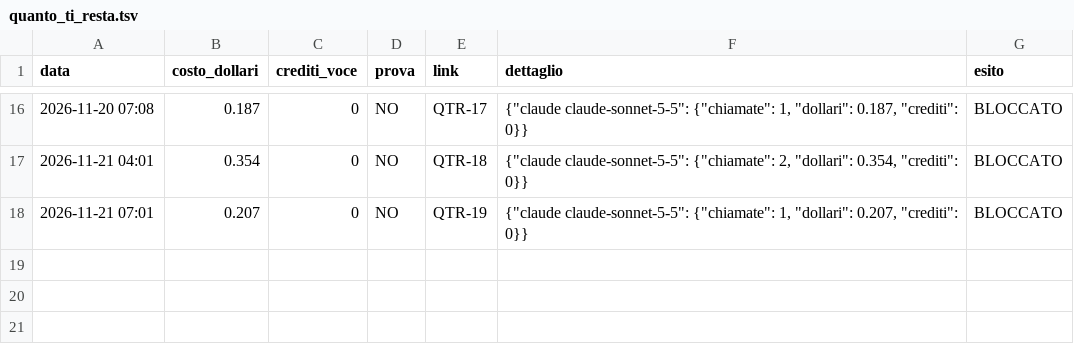
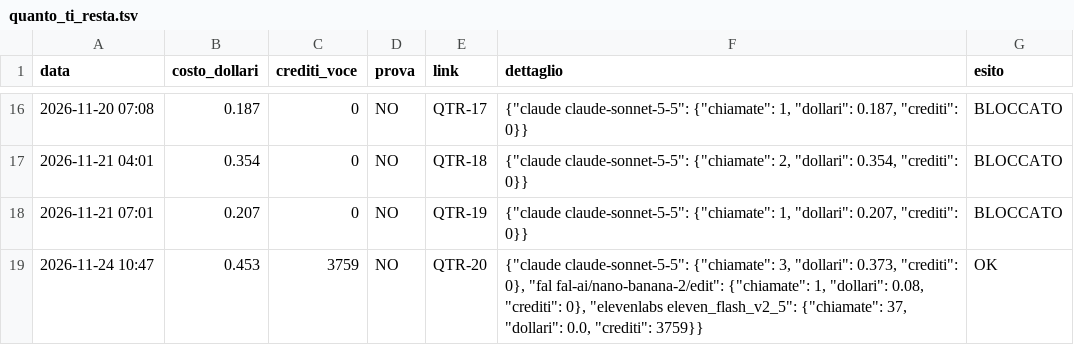
Before and after one commit to gggweb23-gif/ambience, a TSV file: coach/costi/quanto_ti_resta.tsv, drawn as a sheet; only a part is shown, gaps mark what is left out.

Commit message:
Costo video

```diff
--- a/coach/costi/quanto_ti_resta.tsv
+++ b/coach/costi/quanto_ti_resta.tsv
@@ -18 +18,2 @@ data	costo_dollari	crediti_voce	prova	link	dettaglio	esito
 2026-11-21 07:01	0.207	0	NO	QTR-19	{"claude claude-sonnet-5-5": {"chiamate": 1, "dollari": 0.207, "crediti": 0}}	BLOCCATO
+2026-11-24 10:47	0.453	3759	NO	QTR-20	{"claude claude-sonnet-5-5": {"chiamate": 3, "dollari": 0.373, "crediti": 0}, "fal fal-ai/nano-banana-2/edit": {"chiamate": 1, "dollari": 0.08, "crediti": 0}, "elevenlabs eleven_flash_v2_5": {"chiamate": 37, "dollari": 0.0, "crediti": 3759}}	OK
```
